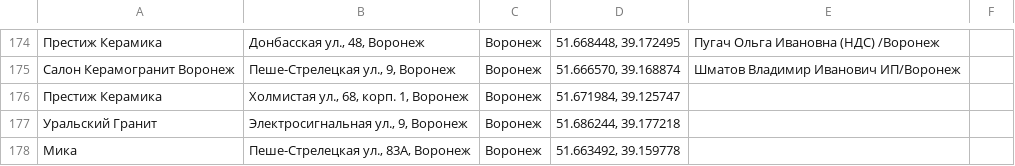
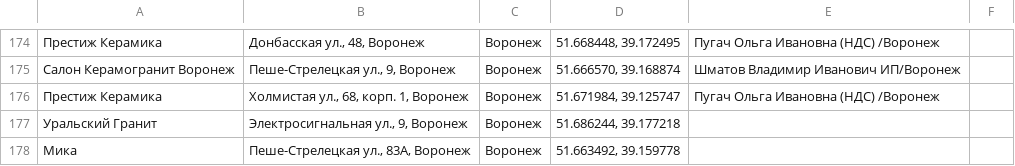
Before and after one commit to Dmitriknow/Points, a CSV file: all_cities_test.csv, drawn as a sheet; only a part is shown, gaps mark what is left out; the diff names each change by its address in the sheet, - before the commit and + after, or states it on an @@ line.

Commit message:
Update all_cities_test.csv

```diff
--- a/all_cities_test.csv
+++ b/all_cities_test.csv
-E176: (empty)
+E176: Пугач Ольга Ивановна (НДС) /Воронеж
```
